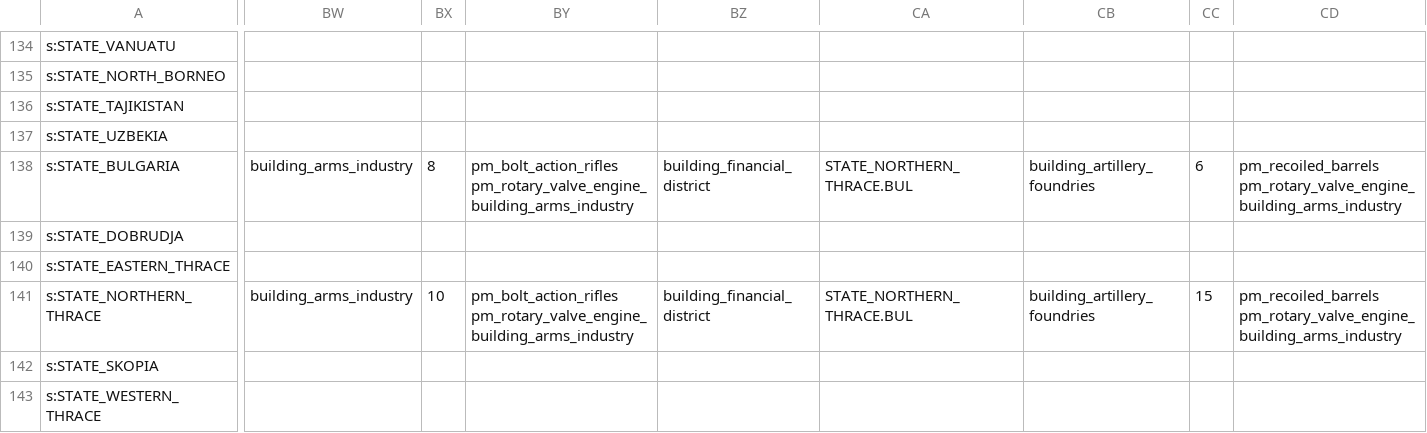
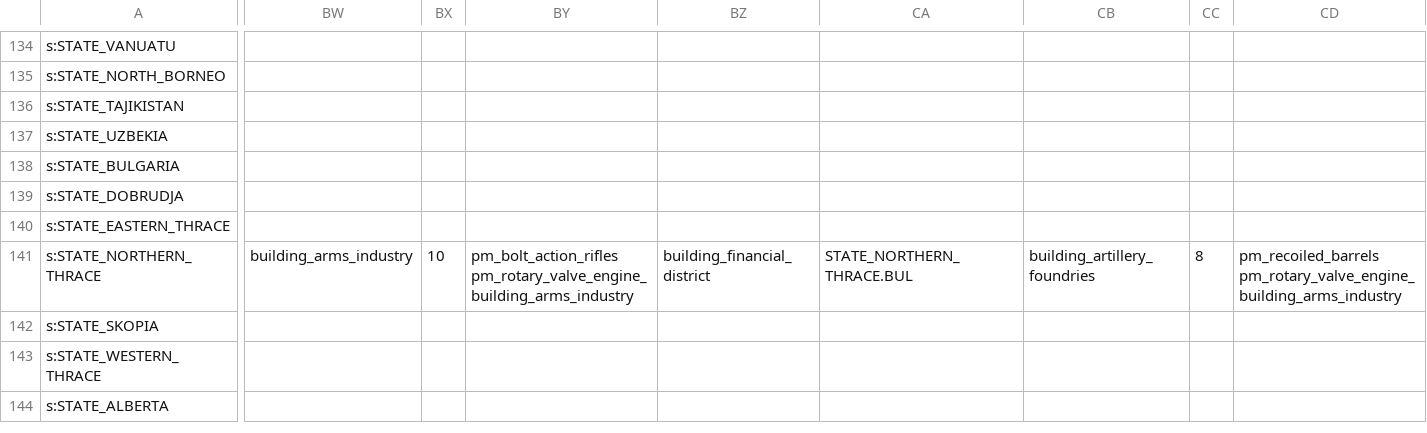
Before and after one commit to AlexJFDev/Vic3-World-War-One-Mod, a CSV file: scripts/mod/data/state_buildings.csv, drawn as a sheet; only a part is shown, gaps mark what is left out; the shorter side is filled out with more unchanged rows; the diff covers the shown part only; the diff names each change by its address in the sheet, - before the commit and + after, or states it on an @@ line.

```diff
--- a/scripts/mod/data/state_buildings.csv
+++ b/scripts/mod/data/state_buildings.csv
-BW138: building_arms_industry
+BW138: (empty)
-BX138: 8
+BX138: (empty)
-BY138: pm_bolt_action_rifles pm_rotary_valve_engine_building_arms_industry
+BY138: (empty)
-BZ138: building_financial_district
+BZ138: (empty)
-CA138: STATE_NORTHERN_THRACE.BUL
+CA138: (empty)
-CB138: building_artillery_foundries
+CB138: (empty)
-CC138: 6
+CC138: (empty)
-CD138: pm_recoiled_barrels pm_rotary_valve_engine_building_arms_industry
+CD138: (empty)
-CC141: 15
+CC141: 8
```
Also changed, not shown: 84 edited cells elsewhere in this file, scripts/mod/data/military_units.csv, 16 other files.
